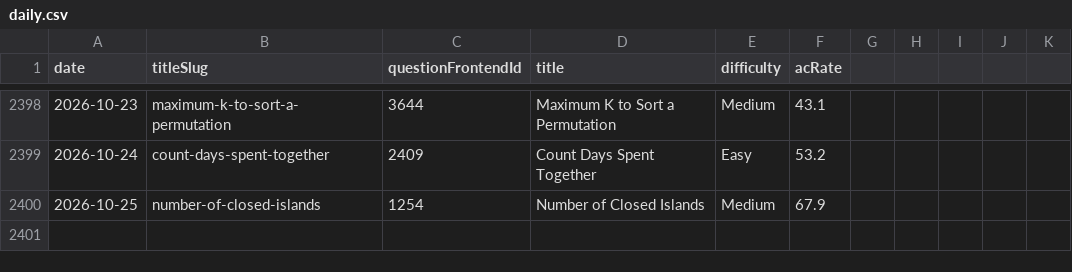
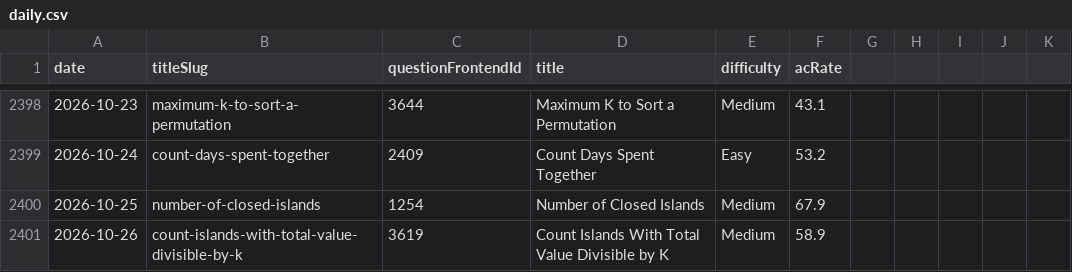
Before and after one commit to joric/leetcode, a CSV file: daily.csv, drawn as a sheet; only a part is shown, gaps mark what is left out; the diff names each change by its address in the sheet, - before the commit and + after, or states it on an @@ line.

```diff
--- a/daily.csv
+++ b/daily.csv
+row 2401: 2026-10-26 | count-islands-with-total-value-divisible-by-k | 3619 | Count Islands With Total Value Divisible by K | Medium | 58.9
```
